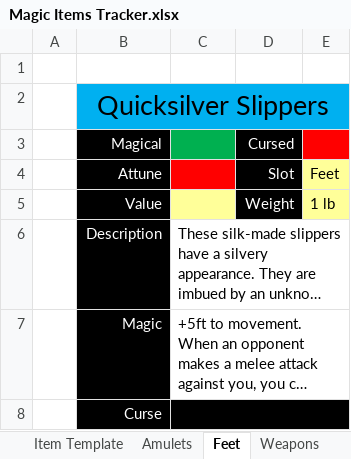
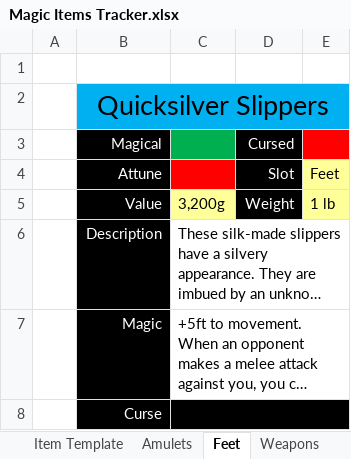
Before and after one commit to tfrick34/tfrick34.github.io, an Excel workbook: DND/Magic Items Tracker.xlsx, sheet Feet, drawn as a sheet; long unchanged cells end in …; values as stored, in another font and other column widths than the file's, no borders; the diff names each change by its address in the sheet, - before the commit and + after, or states it on an @@ line.

```diff
--- a/DND/Magic Items Tracker.xlsx (sheet Feet)
+++ b/DND/Magic Items Tracker.xlsx (sheet Feet)
-C5: (empty)
+C5: 3,200g
```
Also changed, not shown: sheet Item Template, sheet Weapons, sheet Amulets, 7 other files.
